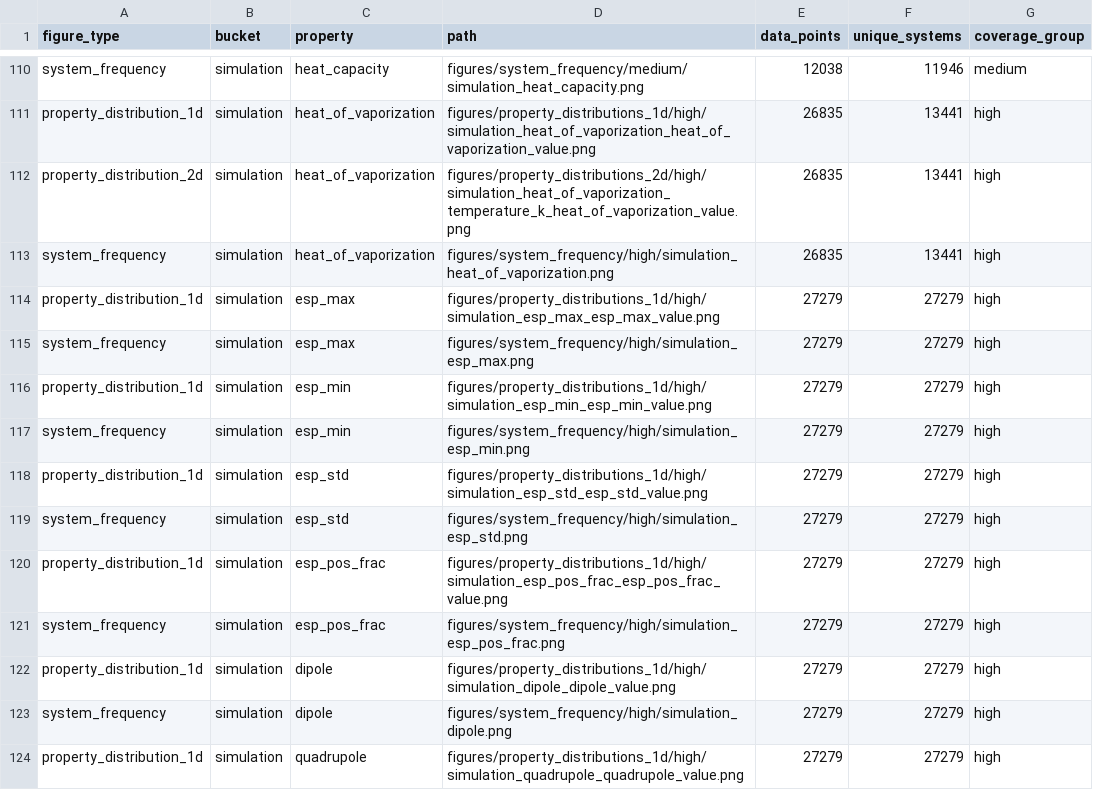
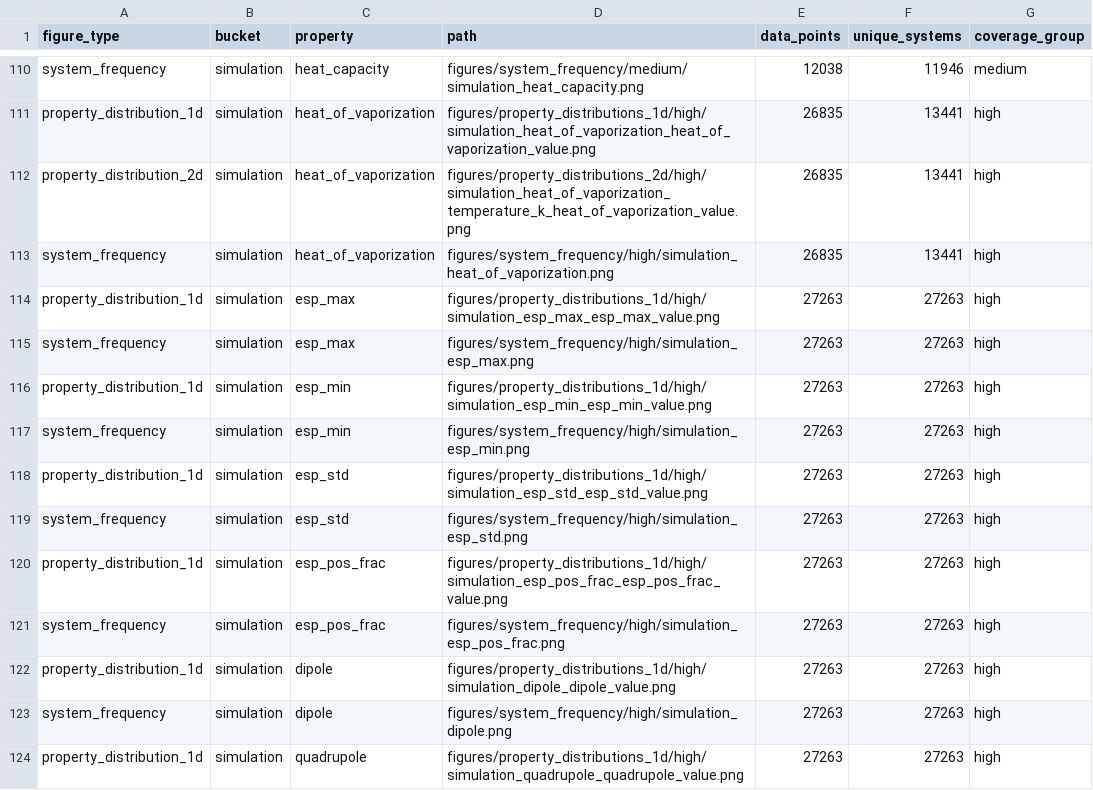
Before and after one commit to SuperPSun/ILUME-Data, a CSV file: analysis/plot_manifest.csv, drawn as a sheet; only a part is shown, gaps mark what is left out; the diff covers the shown part only.

```diff
--- a/analysis/plot_manifest.csv
+++ b/analysis/plot_manifest.csv
@@ -113,12 +113,12 @@ property_distribution_2d,simulation,heat_of_vaporization,figures/property_distri
 system_frequency,simulation,heat_of_vaporization,figures/system_frequency/high/simulation_heat_of_vaporization.png,26835,13441,high
-property_distribution_1d,simulation,esp_max,figures/property_distributions_1d/high/simulation_esp_max_esp_max_value.png,27279,27279,high
-system_frequency,simulation,esp_max,figures/system_frequency/high/simulation_esp_max.png,27279,27279,high
-property_distribution_1d,simulation,esp_min,figures/property_distributions_1d/high/simulation_esp_min_esp_min_value.png,27279,27279,high
-system_frequency,simulation,esp_min,figures/system_frequency/high/simulation_esp_min.png,27279,27279,high
-property_distribution_1d,simulation,esp_std,figures/property_distributions_1d/high/simulation_esp_std_esp_std_value.png,27279,27279,high
-system_frequency,simulation,esp_std,figures/system_frequency/high/simulation_esp_std.png,27279,27279,high
-property_distribution_1d,simulation,esp_pos_frac,figures/property_distributions_1d/high/simulation_esp_pos_frac_esp_pos_frac_value.png,27279,27279,high
-system_frequency,simulation,esp_pos_frac,figures/system_frequency/high/simulation_esp_pos_frac.png,27279,27279,high
-property_distribution_1d,simulation,dipole,figures/property_distributions_1d/high/simulation_dipole_dipole_value.png,27279,27279,high
-system_frequency,simulation,dipole,figures/system_frequency/high/simulation_dipole.png,27279,27279,high
-property_distribution_1d,simulation,quadrupole,figures/property_distributions_1d/high/simulation_quadrupole_quadrupole_value.png,27279,27279,high
+property_distribution_1d,simulation,esp_max,figures/property_distributions_1d/high/simulation_esp_max_esp_max_value.png,27263,27263,high
+system_frequency,simulation,esp_max,figures/system_frequency/high/simulation_esp_max.png,27263,27263,high
+property_distribution_1d,simulation,esp_min,figures/property_distributions_1d/high/simulation_esp_min_esp_min_value.png,27263,27263,high
+system_frequency,simulation,esp_min,figures/system_frequency/high/simulation_esp_min.png,27263,27263,high
+property_distribution_1d,simulation,esp_std,figures/property_distributions_1d/high/simulation_esp_std_esp_std_value.png,27263,27263,high
+system_frequency,simulation,esp_std,figures/system_frequency/high/simulation_esp_std.png,27263,27263,high
+property_distribution_1d,simulation,esp_pos_frac,figures/property_distributions_1d/high/simulation_esp_pos_frac_esp_pos_frac_value.png,27263,27263,high
+system_frequency,simulation,esp_pos_frac,figures/system_frequency/high/simulation_esp_pos_frac.png,27263,27263,high
+property_distribution_1d,simulation,dipole,figures/property_distributions_1d/high/simulation_dipole_dipole_value.png,27263,27263,high
+system_frequency,simulation,dipole,figures/system_frequency/high/simulation_dipole.png,27263,27263,high
+property_distribution_1d,simulation,quadrupole,figures/property_distributions_1d/high/simulation_quadrupole_quadrupole_value.png,27263,27263,high
```
Also changed, not shown: 75 edited cells elsewhere in this file, analysis/property_analysis_summary.csv, 3 other files.
